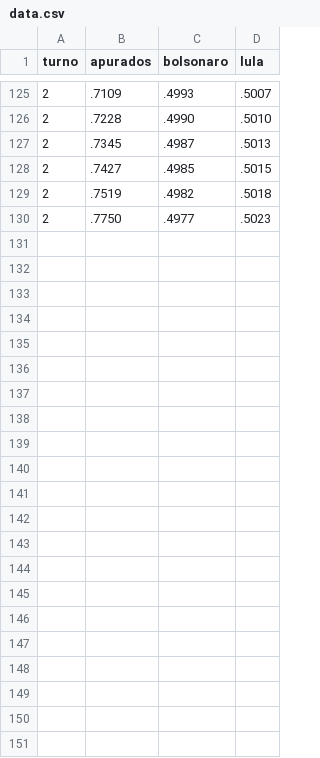
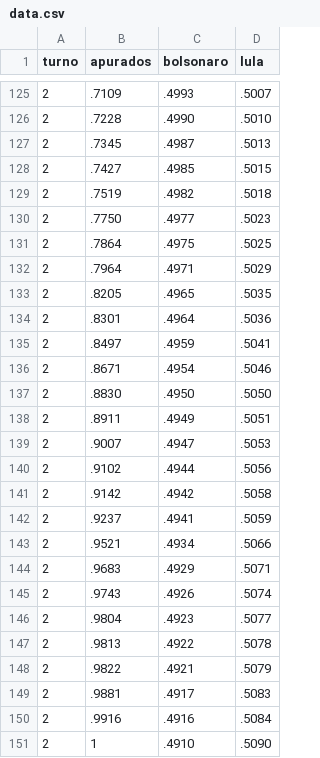
Before and after one commit to resendedaniel/apuracao, a CSV file: data.csv, drawn as a sheet; only a part is shown, gaps mark what is left out.

Commit message:
final update

```diff
--- a/data.csv
+++ b/data.csv
@@ -130 +130,22 @@ turno,apurados,bolsonaro,lula
 2,.7750,.4977,.5023
+2,.7864,.4975,.5025
+2,.7964,.4971,.5029
+2,.8205,.4965,.5035
+2,.8301,.4964,.5036
+2,.8497,.4959,.5041
+2,.8671,.4954,.5046
+2,.8830,.4950,.5050
+2,.8911,.4949,.5051
+2,.9007,.4947,.5053
+2,.9102,.4944,.5056
+2,.9142,.4942,.5058
+2,.9237,.4941,.5059
+2,.9521,.4934,.5066
+2,.9683,.4929,.5071
+2,.9743,.4926,.5074
+2,.9804,.4923,.5077
+2,.9813,.4922,.5078
+2,.9822,.4921,.5079
+2,.9881,.4917,.5083
+2,.9916,.4916,.5084
+2,1,.4910,.5090
```
